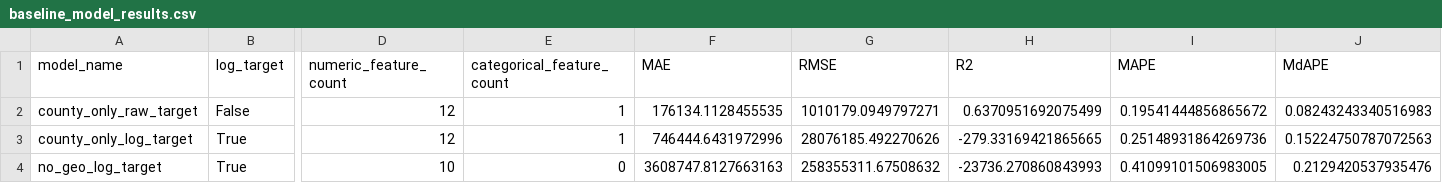
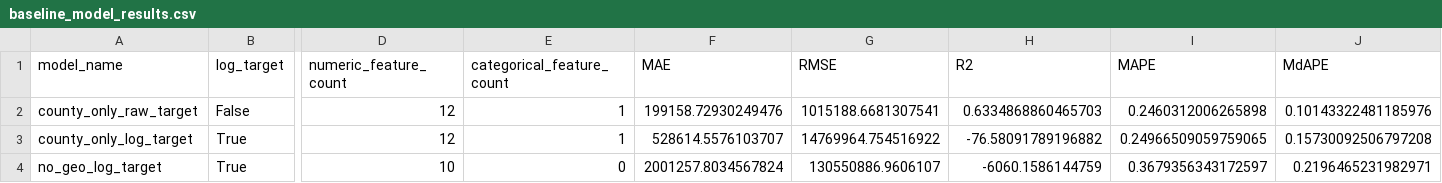
Before and after one commit to rsm-mem032/IDX-Data-Scientist-Intern-Summer2026, a CSV file: outputs/baseline_model_results.csv, drawn as a sheet; only a part is shown, gaps mark what is left out; the diff names each change by its address in the sheet, - before the commit and + after, or states it on an @@ line.

```diff
--- a/outputs/baseline_model_results.csv
+++ b/outputs/baseline_model_results.csv
-F2 (MAE): 176134.1128455535
+F2 (MAE): 199158.72930249476
-G2 (RMSE): 1010179.0949797271
+G2 (RMSE): 1015188.6681307541
-H2 (R2): 0.6370951692075499
+H2 (R2): 0.6334868860465703
-I2 (MAPE): 0.19541444856865672
+I2 (MAPE): 0.2460312006265898
-J2 (MdAPE): 0.08243243340516983
+J2 (MdAPE): 0.10143322481185976
-F3 (MAE): 746444.6431972996
+F3 (MAE): 528614.5576103707
-G3 (RMSE): 28076185.492270626
+G3 (RMSE): 14769964.754516922
-H3 (R2): -279.33169421865665
+H3 (R2): -76.58091789196882
-I3 (MAPE): 0.25148931864269736
+I3 (MAPE): 0.24966509059759065
-J3 (MdAPE): 0.15224750787072563
+J3 (MdAPE): 0.15730092506797208
-F4 (MAE): 3608747.8127663163
+F4 (MAE): 2001257.8034567824
-G4 (RMSE): 258355311.67508632
+G4 (RMSE): 130550886.9606107
-H4 (R2): -23736.270860843993
+H4 (R2): -6060.1586144759
-I4 (MAPE): 0.41099101506983005
+I4 (MAPE): 0.3679356343172597
-J4 (MdAPE): 0.2129420537935476
+J4 (MdAPE): 0.2196465231982971
```
Also changed, not shown: outputs/baseline_refinement_results.csv, outputs/week6_feature_engineering_results.csv, 21 other files.
